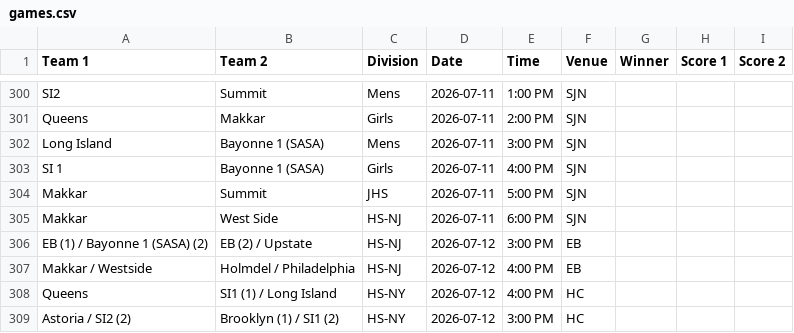
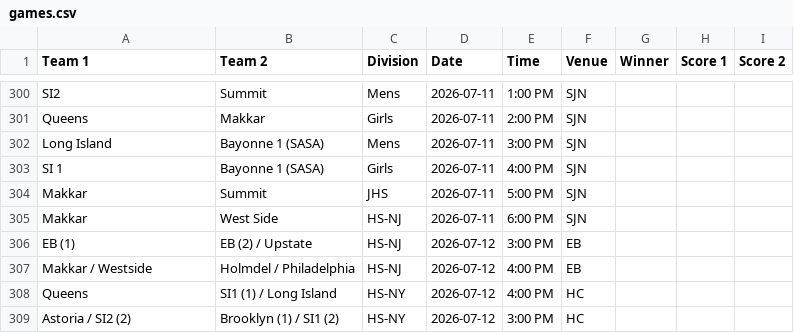
Before and after one commit to nacopticleague/coybl-standings, a CSV file: data/games.csv, drawn as a sheet; only a part is shown, gaps mark what is left out.

Commit message:
Update data/games.csv from Google Sheet

```diff
--- a/data/games.csv
+++ b/data/games.csv
@@ -305,3 +305,3 @@ Makkar,Summit,JHS,2026-07-11,5:00 PM,SJN,,,
 Makkar,West Side,HS-NJ,2026-07-11,6:00 PM,SJN,,,
-EB (1) / Bayonne 1 (SASA) (2),EB (2) / Upstate,HS-NJ,2026-07-12,3:00 PM,EB,,,
+EB (1) ,EB (2) / Upstate,HS-NJ,2026-07-12,3:00 PM,EB,,,
 Makkar / Westside,Holmdel / Philadelphia,HS-NJ,2026-07-12,4:00 PM,EB,,,
```
